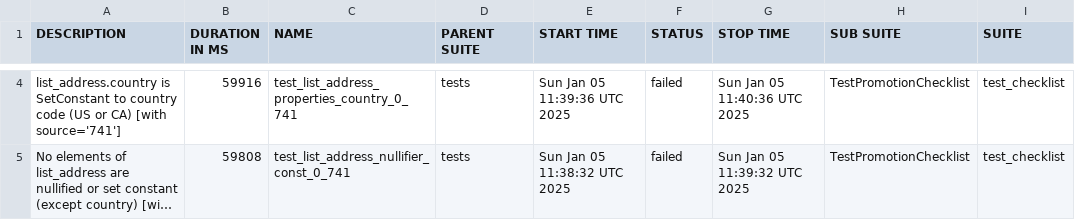
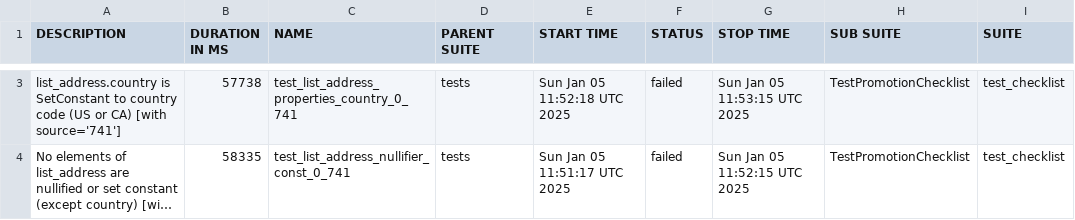
Before and after one commit to andriyav/eim-map-test, a CSV file: data/suites.csv, drawn as a sheet; only a part is shown, gaps mark what is left out; long unchanged cells end in …; addresses are those after the commit; the diff covers the shown part only; the diff names each change by its address in the sheet, - before the commit and + after, or states it on an @@ line.

```diff
--- a/data/suites.csv
+++ b/data/suites.csv
-B3 (DURATION IN MS): 59916
+B3 (DURATION IN MS): 57738
-E3 (START TIME): Sun Jan 05 11:39:36 UTC 2025
+E3 (START TIME): Sun Jan 05 11:52:18 UTC 2025
-G3 (STOP TIME): Sun Jan 05 11:40:36 UTC 2025
+G3 (STOP TIME): Sun Jan 05 11:53:15 UTC 2025
-B4 (DURATION IN MS): 59808
+B4 (DURATION IN MS): 58335
-E4 (START TIME): Sun Jan 05 11:38:32 UTC 2025
+E4 (START TIME): Sun Jan 05 11:51:17 UTC 2025
-G4 (STOP TIME): Sun Jan 05 11:39:32 UTC 2025
+G4 (STOP TIME): Sun Jan 05 11:52:15 UTC 2025
```
Also changed, not shown: 1 added row, 1 removed row and 3 edited cells elsewhere in this file, 23 other files.
